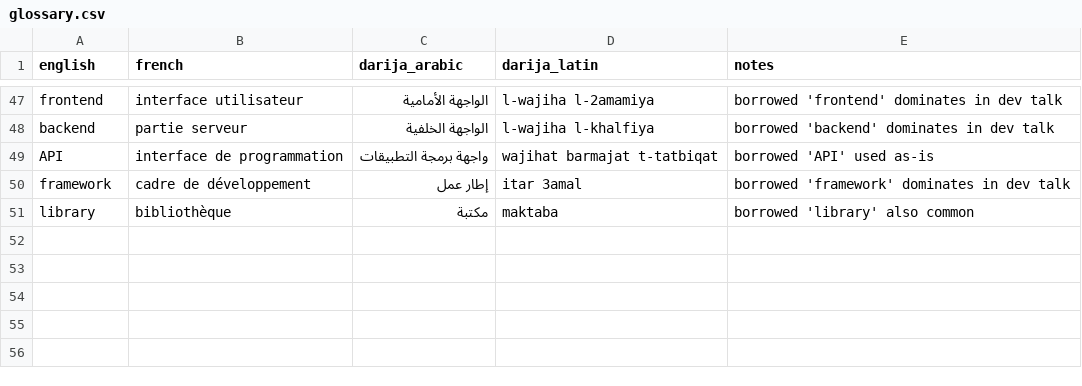
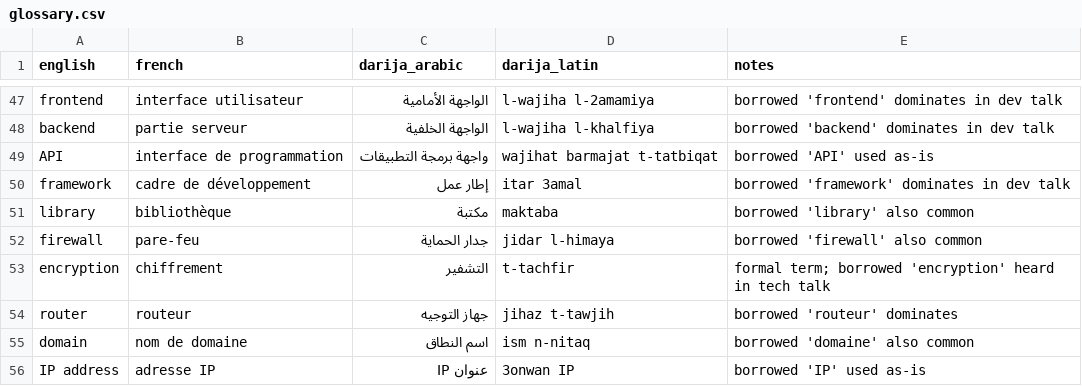
Before and after one commit to taha-b0t/darija-tech-glossary, a CSV file: glossary.csv, drawn as a sheet; only a part is shown, gaps mark what is left out.

Commit message:
feat: add 5 networking and security terms (firewall, encryption, router, domain, IP address)

```diff
--- a/glossary.csv
+++ b/glossary.csv
@@ -51 +51,6 @@ framework,cadre de développement,إطار عمل,itar 3amal,borrowed 'framework
 library,bibliothèque,مكتبة,maktaba,borrowed 'library' also common
+firewall,pare-feu,جدار الحماية,jidar l-himaya,borrowed 'firewall' also common
+encryption,chiffrement,التشفير,t-tachfir,formal term; borrowed 'encryption' heard in tech talk
+router,routeur,جهاز التوجيه,jihaz t-tawjih,borrowed 'routeur' dominates
+domain,nom de domaine,اسم النطاق,ism n-nitaq,borrowed 'domaine' also common
+IP address,adresse IP,عنوان IP,3onwan IP,borrowed 'IP' used as-is
```
